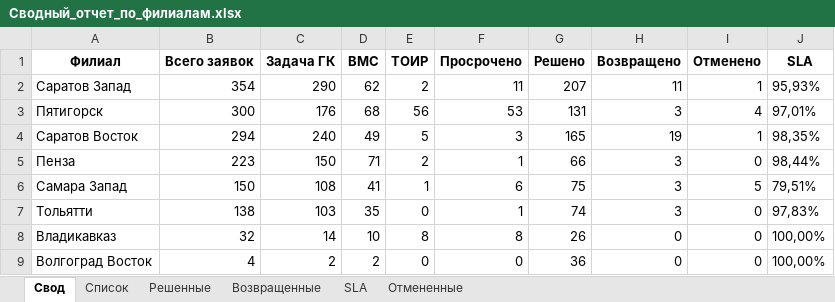
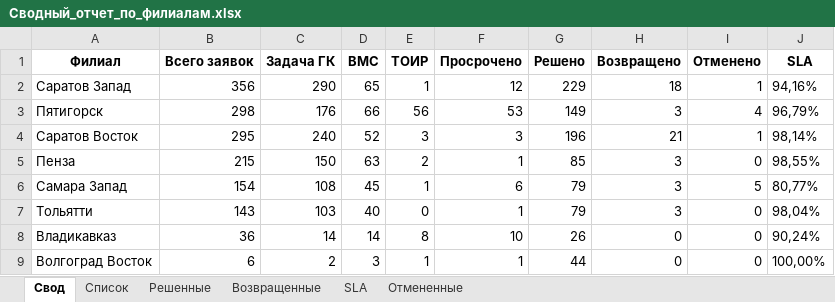
Before and after one commit to ssaa58/Maps, an Excel workbook: Сводный_отчет_по_филиалам.xlsx, sheet Свод, drawn as a sheet; values as stored, in another font and other column widths than the file's, no borders; the diff names each change by its address in the sheet, - before the commit and + after, or states it on an @@ line.

```diff
--- a/Сводный_отчет_по_филиалам.xlsx (sheet Свод)
+++ b/Сводный_отчет_по_филиалам.xlsx (sheet Свод)
-B2 (Всего заявок): 354
+B2 (Всего заявок): 356
-D2 (BMC): 62
+D2 (BMC): 65
-E2 (ТОИР): 2
+E2 (ТОИР): 1
-F2 (Просрочено): 11
+F2 (Просрочено): 12
-G2 (Решено): 207
+G2 (Решено): 229
-H2 (Возвращено): 11
+H2 (Возвращено): 18
-J2 (SLA): 95,93%
+J2 (SLA): 94,16%
-B3 (Всего заявок): 300
+B3 (Всего заявок): 298
-D3 (BMC): 68
+D3 (BMC): 66
-G3 (Решено): 131
+G3 (Решено): 149
-J3 (SLA): 97,01%
+J3 (SLA): 96,79%
-B4 (Всего заявок): 294
+B4 (Всего заявок): 295
-D4 (BMC): 49
+D4 (BMC): 52
-E4 (ТОИР): 5
+E4 (ТОИР): 3
-G4 (Решено): 165
+G4 (Решено): 196
-H4 (Возвращено): 19
+H4 (Возвращено): 21
-J4 (SLA): 98,35%
+J4 (SLA): 98,14%
-B5 (Всего заявок): 223
+B5 (Всего заявок): 215
-D5 (BMC): 71
+D5 (BMC): 63
-G5 (Решено): 66
+G5 (Решено): 85
-J5 (SLA): 98,44%
+J5 (SLA): 98,55%
-B6 (Всего заявок): 150
+B6 (Всего заявок): 154
-D6 (BMC): 41
+D6 (BMC): 45
-G6 (Решено): 75
+G6 (Решено): 79
-J6 (SLA): 79,51%
+J6 (SLA): 80,77%
-B7 (Всего заявок): 138
+B7 (Всего заявок): 143
-D7 (BMC): 35
+D7 (BMC): 40
-G7 (Решено): 74
+G7 (Решено): 79
-J7 (SLA): 97,83%
+J7 (SLA): 98,04%
-B8 (Всего заявок): 32
+B8 (Всего заявок): 36
-D8 (BMC): 10
+D8 (BMC): 14
-F8 (Просрочено): 8
+F8 (Просрочено): 10
-J8 (SLA): 100,00%
+J8 (SLA): 90,24%
-B9 (Всего заявок): 4
+B9 (Всего заявок): 6
-D9 (BMC): 2
+D9 (BMC): 3
-E9 (ТОИР): 0
+E9 (ТОИР): 1
-F9 (Просрочено): 0
+F9 (Просрочено): 1
-G9 (Решено): 36
+G9 (Решено): 44
```
Also changed, not shown: sheet Решенные, sheet Список, sheet Возвращенные, sheet SLA.
